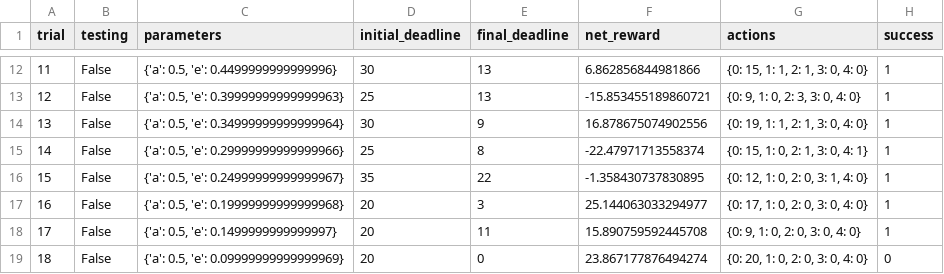
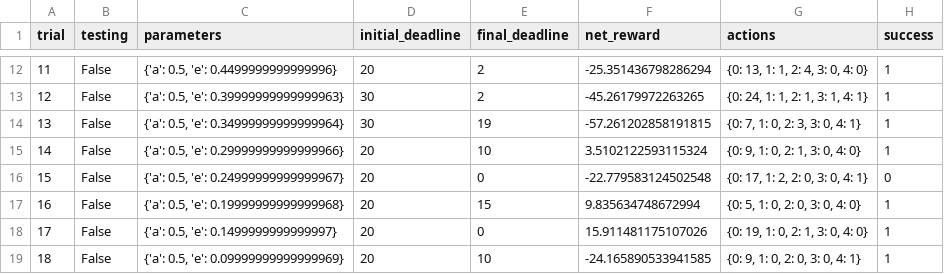
Before and after one commit to bastiancy/machine-learning, a CSV file: projects/smartcab/logs/sim_default-learning.csv, drawn as a sheet; only a part is shown, gaps mark what is left out; the diff covers the shown part only.

```diff
--- a/projects/smartcab/logs/sim_default-learning.csv
+++ b/projects/smartcab/logs/sim_default-learning.csv
@@ -12,8 +12,8 @@ trial,testing,parameters,initial_deadline,final_deadline,net_reward,actions,succ
-11,False,"{'a': 0.5, 'e': 0.4499999999999996}",30,13,6.862856844981866,"{0: 15, 1: 1, 2: 1, 3: 0, 4: 0}",1
-12,False,"{'a': 0.5, 'e': 0.39999999999999963}",25,13,-15.853455189860721,"{0: 9, 1: 0, 2: 3, 3: 0, 4: 0}",1
-13,False,"{'a': 0.5, 'e': 0.34999999999999964}",30,9,16.878675074902556,"{0: 19, 1: 1, 2: 1, 3: 0, 4: 0}",1
-14,False,"{'a': 0.5, 'e': 0.29999999999999966}",25,8,-22.47971713558374,"{0: 15, 1: 0, 2: 1, 3: 0, 4: 1}",1
-15,False,"{'a': 0.5, 'e': 0.24999999999999967}",35,22,-1.358430737830895,"{0: 12, 1: 0, 2: 0, 3: 1, 4: 0}",1
-16,False,"{'a': 0.5, 'e': 0.19999999999999968}",20,3,25.144063033294977,"{0: 17, 1: 0, 2: 0, 3: 0, 4: 0}",1
-17,False,"{'a': 0.5, 'e': 0.1499999999999997}",20,11,15.890759592445708,"{0: 9, 1: 0, 2: 0, 3: 0, 4: 0}",1
-18,False,"{'a': 0.5, 'e': 0.09999999999999969}",20,0,23.867177876494274,"{0: 20, 1: 0, 2: 0, 3: 0, 4: 0}",0
+11,False,"{'a': 0.5, 'e': 0.4499999999999996}",20,2,-25.351436798286294,"{0: 13, 1: 1, 2: 4, 3: 0, 4: 0}",1
+12,False,"{'a': 0.5, 'e': 0.39999999999999963}",30,2,-45.26179972263265,"{0: 24, 1: 1, 2: 1, 3: 1, 4: 1}",1
+13,False,"{'a': 0.5, 'e': 0.34999999999999964}",30,19,-57.261202858191815,"{0: 7, 1: 0, 2: 3, 3: 0, 4: 1}",1
+14,False,"{'a': 0.5, 'e': 0.29999999999999966}",20,10,3.5102122593115324,"{0: 9, 1: 0, 2: 1, 3: 0, 4: 0}",1
+15,False,"{'a': 0.5, 'e': 0.24999999999999967}",20,0,-22.779583124502548,"{0: 17, 1: 2, 2: 0, 3: 0, 4: 1}",0
+16,False,"{'a': 0.5, 'e': 0.19999999999999968}",20,15,9.835634748672994,"{0: 5, 1: 0, 2: 0, 3: 0, 4: 0}",1
+17,False,"{'a': 0.5, 'e': 0.1499999999999997}",20,0,15.911481175107026,"{0: 19, 1: 0, 2: 1, 3: 0, 4: 0}",1
+18,False,"{'a': 0.5, 'e': 0.09999999999999969}",20,10,-24.165890533941585,"{0: 9, 1: 0, 2: 0, 3: 0, 4: 1}",1
```
Also changed, not shown: 78 edited cells elsewhere in this file, 7 other files.
